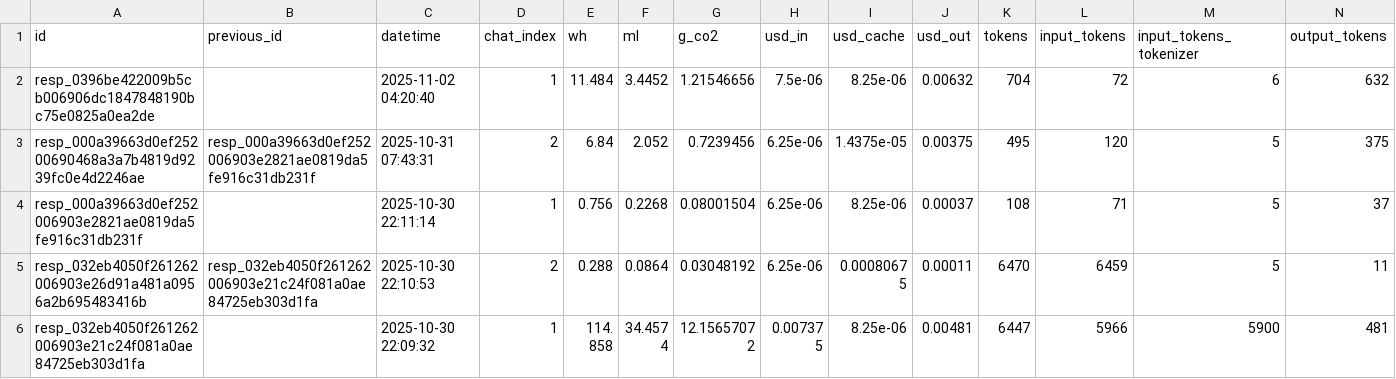
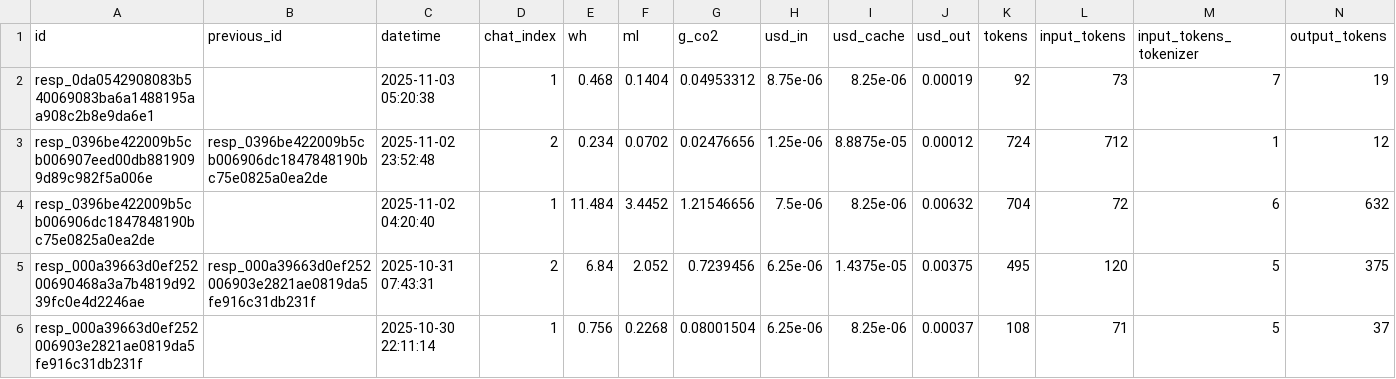
Before and after one commit to hari3mo/EcoBot, a CSV file: logs/logs.csv, drawn as a sheet; only a part is shown; the shorter side is filled out with more unchanged rows; rows hold the shown columns only; the diff names each change by its address in the sheet, - before the commit and + after, or states it on an @@ line.

Commit message:
logs

```diff
--- a/logs/logs.csv
+++ b/logs/logs.csv
+row 2: resp_0da0542908083b540069083ba6a1488195aa908c2b8e9da6e1 |  | 2025-11-03 05:20:38 | 1 | 0.468 | 0.1404 | 0.04953312 | 8.75e-06 | 8.25e-06 | 0.00019 | 92 | 73 | 7 | 19
+row 3: resp_0396be422009b5cb006907eed00db8819099d89c982f5a006e | resp_0396be422009b5cb006906dc1847848190bc75e0825a0ea2de | 2025-11-02 23:52:48 | 2 | 0.234 | 0.0702 | 0.02476656 | 1.25e-06 | 8.8875e-05 | 0.00012 | 724 | 712 | 1 | 12
```
